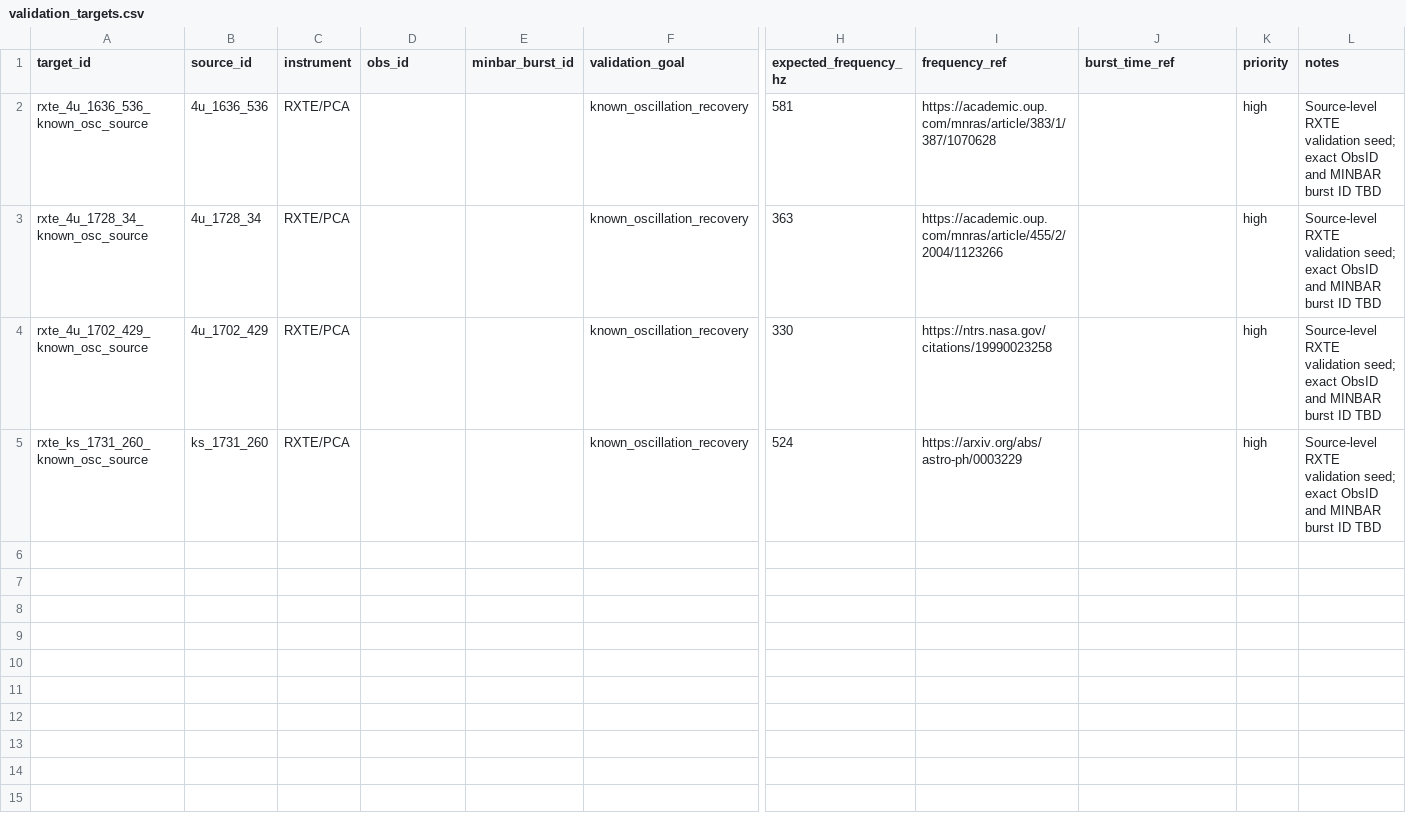
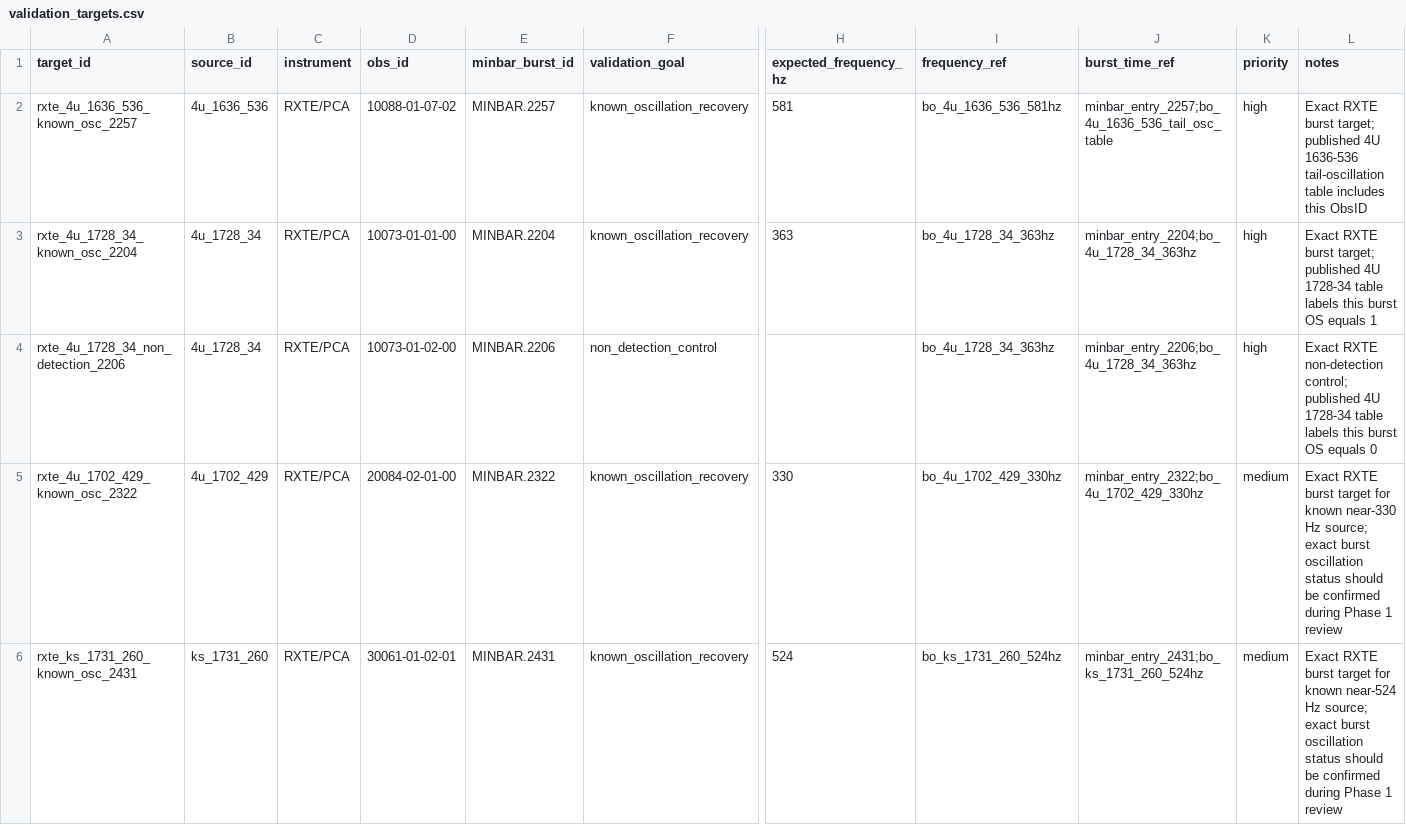
Before and after one commit to annabarbato/Burst-Oscillation-Accretion-Mapper, a CSV file: data/manifests/validation_targets.csv, drawn as a sheet; only a part is shown, gaps mark what is left out; removed rows and columns are numbered as before the commit, all else as after; rows hold the shown columns only; the diff names each change by its address in the sheet, - before the commit and + after, or states it on an @@ line.

```diff
--- a/data/manifests/validation_targets.csv
+++ b/data/manifests/validation_targets.csv
-A2 (target_id): rxte_4u_1636_536_known_osc_source
+A2 (target_id): rxte_4u_1636_536_known_osc_2257
-D2 (obs_id): (empty)
+D2 (obs_id): 10088-01-07-02
-E2 (minbar_burst_id): (empty)
+E2 (minbar_burst_id): MINBAR.2257
-I2 (frequency_ref): https://academic.oup.com/mnras/article/383/1/387/1070628
+I2 (frequency_ref): bo_4u_1636_536_581hz
-J2 (burst_time_ref): (empty)
+J2 (burst_time_ref): minbar_entry_2257;bo_4u_1636_536_tail_osc_table
-L2 (notes): Source-level RXTE validation seed; exact ObsID and MINBAR burst ID TBD
+L2 (notes): Exact RXTE burst target; published 4U 1636-536 tail-oscillation table includes this ObsID
-A3 (target_id): rxte_4u_1728_34_known_osc_source
+A3 (target_id): rxte_4u_1728_34_known_osc_2204
-D3 (obs_id): (empty)
+D3 (obs_id): 10073-01-01-00
-E3 (minbar_burst_id): (empty)
+E3 (minbar_burst_id): MINBAR.2204
-I3 (frequency_ref): https://academic.oup.com/mnras/article/455/2/2004/1123266
+I3 (frequency_ref): bo_4u_1728_34_363hz
-J3 (burst_time_ref): (empty)
+J3 (burst_time_ref): minbar_entry_2204;bo_4u_1728_34_363hz
-L3 (notes): Source-level RXTE validation seed; exact ObsID and MINBAR burst ID TBD
+L3 (notes): Exact RXTE burst target; published 4U 1728-34 table labels this burst OS equals 1
-row 4: rxte_4u_1702_429_known_osc_source | 4u_1702_429 | RXTE/PCA |  |  | known_oscillation_recovery | 330 | https://ntrs.nasa.gov/citations/19990023258 |  | high | Source-level RXTE validation seed; exact ObsID and MINBAR burst ID TBD
-row 5: rxte_ks_1731_260_known_osc_source | ks_1731_260 | RXTE/PCA |  |  | known_oscillation_recovery | 524 | https://arxiv.org/abs/astro-ph/0003229 |  | high | Source-level RXTE validation seed; exact ObsID and MINBAR burst ID TBD
+row 4: rxte_4u_1728_34_non_detection_2206 | 4u_1728_34 | RXTE/PCA | 10073-01-02-00 | MINBAR.2206 | non_detection_control |  | bo_4u_1728_34_363hz | minbar_entry_2206;bo_4u_1728_34_363hz | high | Exact RXTE non-detection control; published 4U 1728-34 table labels this burst OS equals 0
+row 5: rxte_4u_1702_429_known_osc_2322 | 4u_1702_429 | RXTE/PCA | 20084-02-01-00 | MINBAR.2322 | known_oscillation_recovery | 330 | bo_4u_1702_429_330hz | minbar_entry_2322;bo_4u_1702_429_330hz | medium | Exact RXTE burst target for known near-330 Hz source; exact burst oscillation status should be confirmed during Phase 1 review
+row 6: rxte_ks_1731_260_known_osc_2431 | ks_1731_260 | RXTE/PCA | 30061-01-02-01 | MINBAR.2431 | known_oscillation_recovery | 524 | bo_ks_1731_260_524hz | minbar_entry_2431;bo_ks_1731_260_524hz | medium | Exact RXTE burst target for known near-524 Hz source; exact burst oscillation status should be confirmed during Phase 1 review
```
Also changed, not shown: data/manifests/observations.csv, data/manifests/references.csv, 2 other files.
